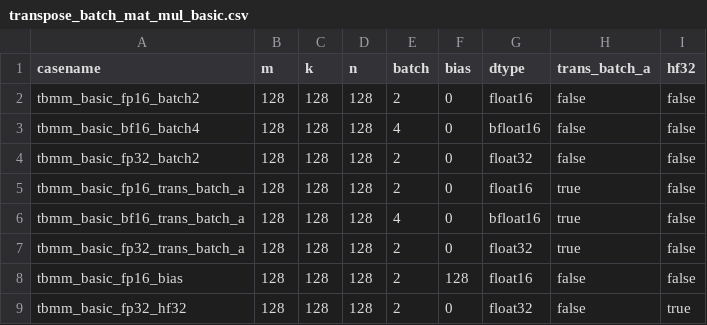
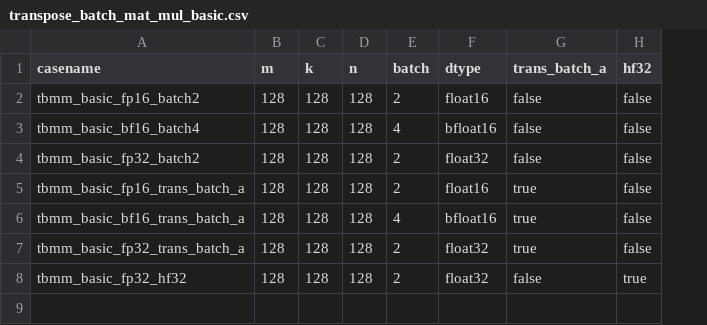
Before and after one commit to hicann/ops-tensor, a CSV file: examples/transpose_batch_mat_mul/transpose_batch_mat_mul_basic/transpose_batch_mat_mul_basic.csv, drawn as a sheet; the diff names each change by its address in the sheet, - before the commit and + after, or states it on an @@ line.

Commit message:
移除 transpose_batch_mat_mul 示例中不再支持的 bias（偏置）功能
Co-authored-by: huangkejie1647<huangkejie3@huawei.com>



# message auto-generated for no-merge-commit merge:
!275 merge fix_issue187 into master

移除 transpose_batch_mat_mul 示例中不再支持的 bias（偏置）功能

Created-by: huangkejie1647
Commit-by: huangkejie1647
Merged-by: cann-robot
Description: ## 描述
<!--在这里详细描述你的改动，包括改动的原因和所采取的方法。-->
该 PR（fix issue 187）主要是移除 transpose_batch_mat_mul 示例中不再支持的 bias（偏置）功能，涉及数据生成、结果校验、配置文件与主机端运行代码的全链路清理：删除 bias 相关的参数解析、bias 文件读取与设备端内存分配/释放，以及带 bias 的 golden 数据生成逻辑（torch.baddbmm 路径），使示例回归纯矩阵乘流程。
## 关联的Issue
<!-- 如果这个PR是为了解决特定的Issue，请在这里提供Issue链接。-->
[#187](https://gitcode.com/cann/ops-tensor/issues/187)
<!-- 如果这个PR是为了解决特定的问题单，请在这里描述问题单单号。-->

## 测试
<!--描述进行了哪些测试来验证你的改动。包括但不限于二级冒烟、算子泛化等。-->
本地验证通过
## 文档更新
<!--如果这个PR包含文档的更新，请在这里指出。例如：更新了README.md文件。-->
examples/transpose_batch_mat_mul/transpose_batch_mat_mul_basic/README.md
## 类型标签
<!--  [x] 表示选中 -->
- [ ] Bug修复
- [ ] 新特性
- [ ] 性能优化
- [x] 文档更新
- [.] 其他，请描述：




See merge request: cann/ops-tensor!275

```diff
--- a/examples/transpose_batch_mat_mul/transpose_batch_mat_mul_basic/transpose_batch_mat_mul_basic.csv
+++ b/examples/transpose_batch_mat_mul/transpose_batch_mat_mul_basic/transpose_batch_mat_mul_basic.csv
-column F (bias), rows 2-7: all 0; row 9: 0
-row 8: tbmm_basic_fp16_bias | 128 | 128 | 128 | 2 | 128 | float16 | false | false
```
Also changed, not shown: 5 other files.
